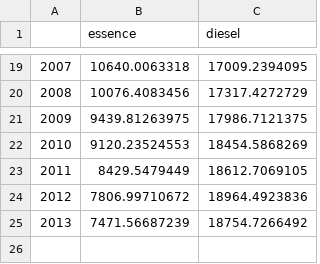
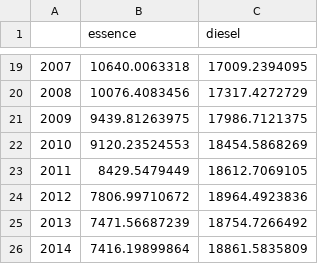
Before and after one commit to openfisca/openfisca-france-indirect-taxation, a CSV file: openfisca_france_indirect_taxation/assets/quantites/quantite_carbu_vp_france.csv, drawn as a sheet; only a part is shown, gaps mark what is left out.

Commit message:
Extend aggregate data on transport to 2014

```diff
--- a/openfisca_france_indirect_taxation/assets/quantites/quantite_carbu_vp_france.csv
+++ b/openfisca_france_indirect_taxation/assets/quantites/quantite_carbu_vp_france.csv
@@ -25 +25,2 @@
 2013,7471.56687239,18754.7266492
+2014,7416.19899864,18861.5835809
```
Also changed, not shown: openfisca_france_indirect_taxation/assets/quantites/parc_annuel_moyen_vp.csv, 1 other file.
